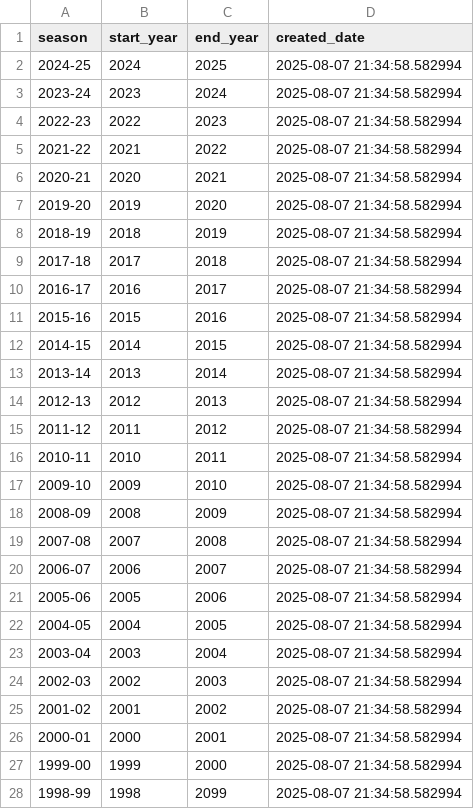
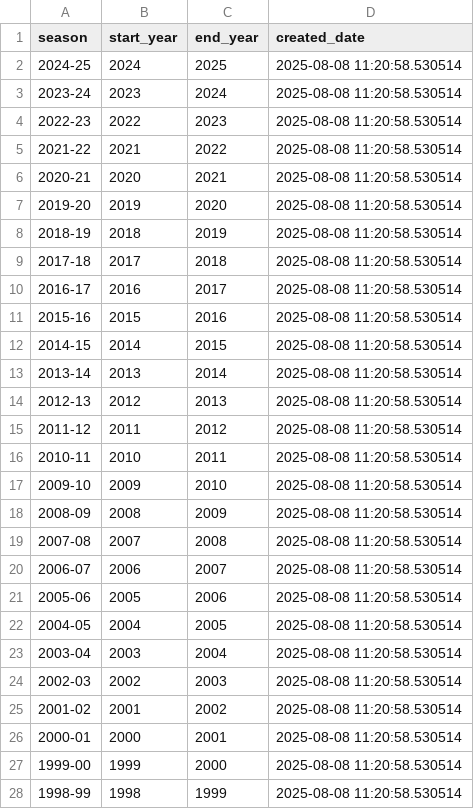
Before and after one commit to ajwinters/bballagg, a CSV file: data/master_seasons.csv, drawn as a sheet; only a part is shown; the diff covers the shown part only.

Commit message:
masters working properly

```diff
--- a/data/master_seasons.csv
+++ b/data/master_seasons.csv
@@ -1,28 +1,28 @@
 season,start_year,end_year,created_date
-2024-25,2024,2025,2025-08-07 21:34:58.582994
-2023-24,2023,2024,2025-08-07 21:34:58.582994
-2022-23,2022,2023,2025-08-07 21:34:58.582994
-2021-22,2021,2022,2025-08-07 21:34:58.582994
-2020-21,2020,2021,2025-08-07 21:34:58.582994
-2019-20,2019,2020,2025-08-07 21:34:58.582994
-2018-19,2018,2019,2025-08-07 21:34:58.582994
-2017-18,2017,2018,2025-08-07 21:34:58.582994
-2016-17,2016,2017,2025-08-07 21:34:58.582994
-2015-16,2015,2016,2025-08-07 21:34:58.582994
-2014-15,2014,2015,2025-08-07 21:34:58.582994
-2013-14,2013,2014,2025-08-07 21:34:58.582994
-2012-13,2012,2013,2025-08-07 21:34:58.582994
-2011-12,2011,2012,2025-08-07 21:34:58.582994
-2010-11,2010,2011,2025-08-07 21:34:58.582994
-2009-10,2009,2010,2025-08-07 21:34:58.582994
-2008-09,2008,2009,2025-08-07 21:34:58.582994
-2007-08,2007,2008,2025-08-07 21:34:58.582994
-2006-07,2006,2007,2025-08-07 21:34:58.582994
-2005-06,2005,2006,2025-08-07 21:34:58.582994
-2004-05,2004,2005,2025-08-07 21:34:58.582994
-2003-04,2003,2004,2025-08-07 21:34:58.582994
-2002-03,2002,2003,2025-08-07 21:34:58.582994
-2001-02,2001,2002,2025-08-07 21:34:58.582994
-2000-01,2000,2001,2025-08-07 21:34:58.582994
-1999-00,1999,2000,2025-08-07 21:34:58.582994
-1998-99,1998,2099,2025-08-07 21:34:58.582994
+2024-25,2024,2025,2025-08-08 11:20:58.530514
+2023-24,2023,2024,2025-08-08 11:20:58.530514
+2022-23,2022,2023,2025-08-08 11:20:58.530514
+2021-22,2021,2022,2025-08-08 11:20:58.530514
+2020-21,2020,2021,2025-08-08 11:20:58.530514
+2019-20,2019,2020,2025-08-08 11:20:58.530514
+2018-19,2018,2019,2025-08-08 11:20:58.530514
+2017-18,2017,2018,2025-08-08 11:20:58.530514
+2016-17,2016,2017,2025-08-08 11:20:58.530514
+2015-16,2015,2016,2025-08-08 11:20:58.530514
+2014-15,2014,2015,2025-08-08 11:20:58.530514
+2013-14,2013,2014,2025-08-08 11:20:58.530514
+2012-13,2012,2013,2025-08-08 11:20:58.530514
+2011-12,2011,2012,2025-08-08 11:20:58.530514
+2010-11,2010,2011,2025-08-08 11:20:58.530514
+2009-10,2009,2010,2025-08-08 11:20:58.530514
+2008-09,2008,2009,2025-08-08 11:20:58.530514
+2007-08,2007,2008,2025-08-08 11:20:58.530514
+2006-07,2006,2007,2025-08-08 11:20:58.530514
+2005-06,2005,2006,2025-08-08 11:20:58.530514
+2004-05,2004,2005,2025-08-08 11:20:58.530514
+2003-04,2003,2004,2025-08-08 11:20:58.530514
+2002-03,2002,2003,2025-08-08 11:20:58.530514
+2001-02,2001,2002,2025-08-08 11:20:58.530514
+2000-01,2000,2001,2025-08-08 11:20:58.530514
+1999-00,1999,2000,2025-08-08 11:20:58.530514
+1998-99,1998,1999,2025-08-08 11:20:58.530514
```
Also changed, not shown: 104 edited cells elsewhere in this file, 8 other files.
